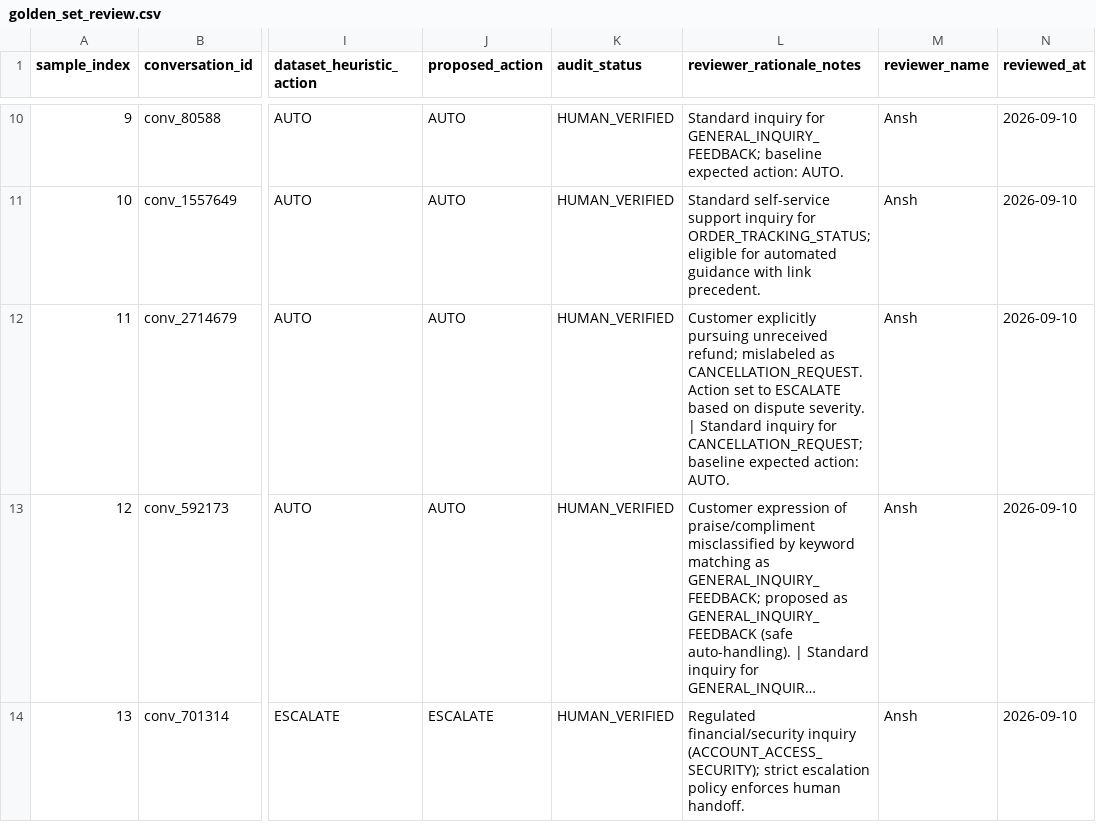
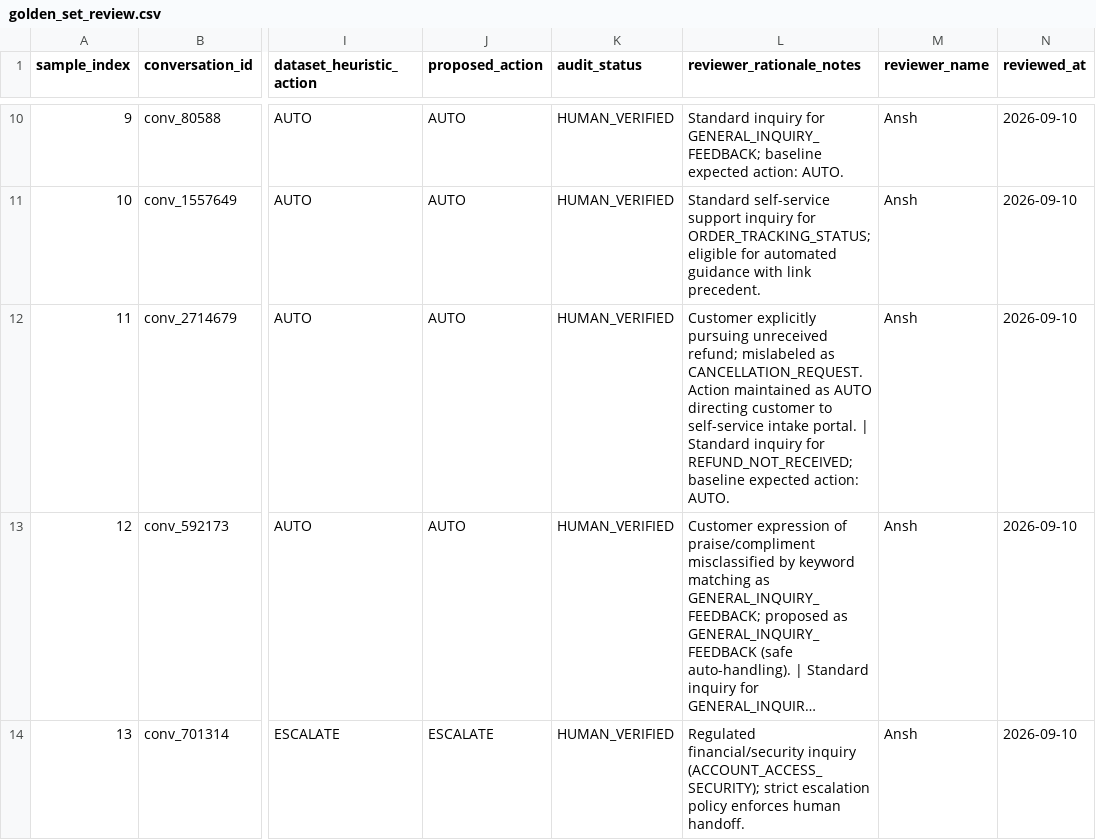
Before and after one commit to gitanshhub/AmazonHelp-TrustAgent, a CSV file: data/golden_set_review.csv, drawn as a sheet; only a part is shown, gaps mark what is left out; long unchanged cells end in …; the diff names each change by its address in the sheet, - before the commit and + after, or states it on an @@ line.

Commit message:
fix(consistency): synchronize golden set from human review, update report failure modes, and polish metadata

```diff
--- a/data/golden_set_review.csv
+++ b/data/golden_set_review.csv
-L12 (reviewer_rationale_notes): …CANCELLATION_REQUEST. Action set to ESCALATE based on dispute severity. | Standard inquiry for CANCELLATION_REQUEST; baseline expected…
+L12 (reviewer_rationale_notes): …CANCELLATION_REQUEST. Action maintained as AUTO directing customer to self-service intake portal. | Standard inquiry for REFUND_NOT_RECEIVED; baseline expected…
```
Also changed, not shown: data/golden_set.csv, 7 other files.
